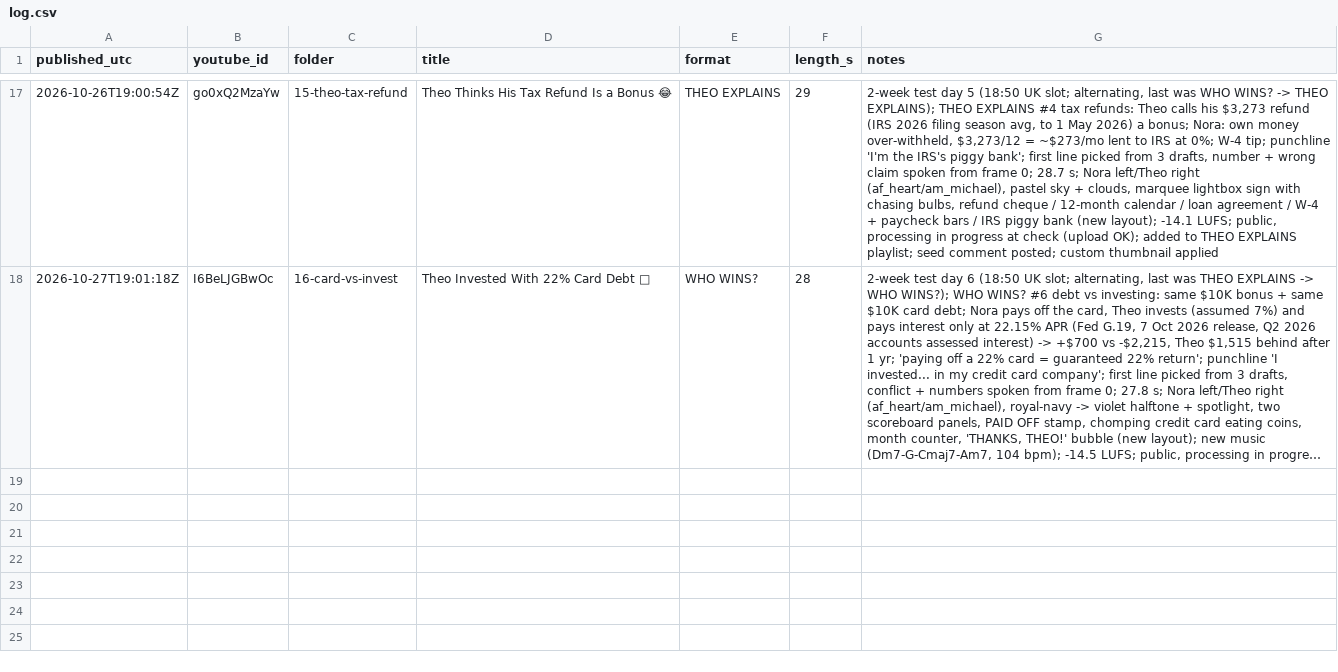
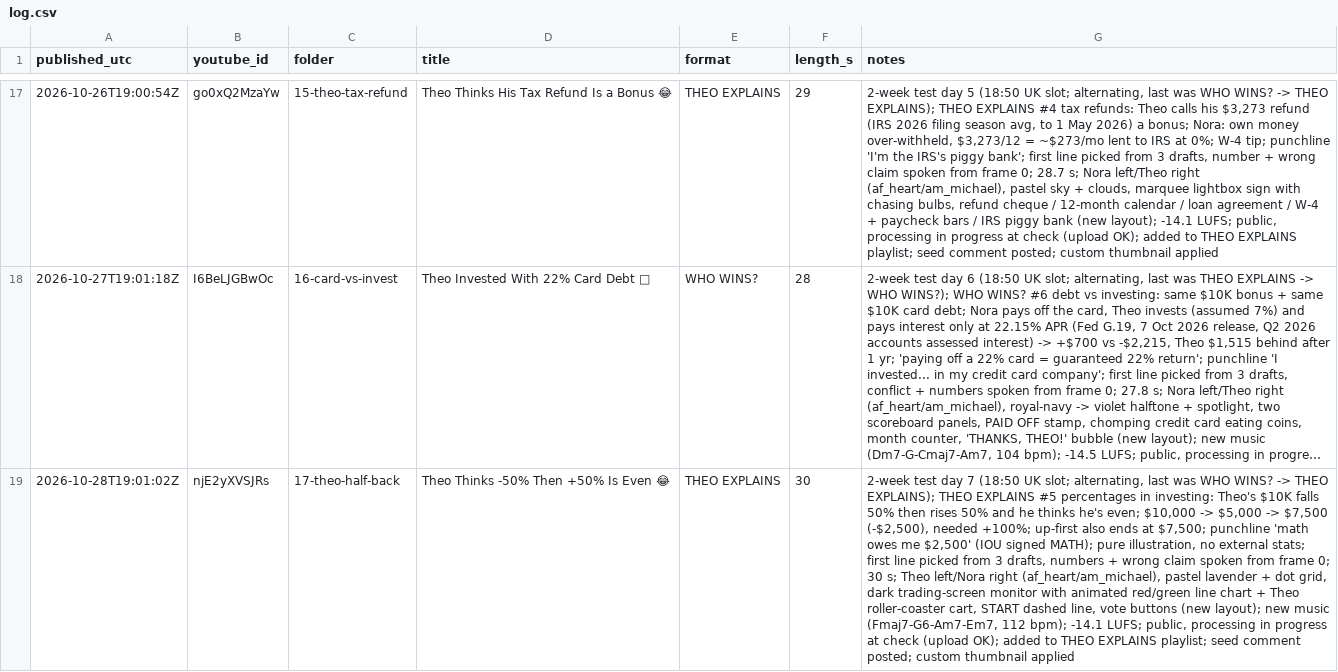
Before and after one commit to lvprovisions-bot/finance-shorts, a CSV file: published/log.csv, drawn as a sheet; only a part is shown, gaps mark what is left out; long unchanged cells end in …; the diff names each change by its address in the sheet, - before the commit and + after, or states it on an @@ line.

```diff
--- a/published/log.csv
+++ b/published/log.csv
+row 19: 2026-10-28T19:01:02Z | njE2yXVSJRs | 17-theo-half-back | Theo Thinks -50% Then +50% Is Even 😂 | THEO EXPLAINS | 30 | 2-week test day 7 (18:50 UK slot; alternating, last was WHO WINS? -> THEO EXPLAINS); THEO EXPLAINS #5 percentages in investing: Theo's $10K falls 50% then rises 50% and he thinks he's even; $10,000 -> $5,000 -> $7,500 (-$2,500), needed +100%; up-first also ends at $7,500; punchline 'math owes me $2,500' (IOU signed MATH); pure illustration, no external stats; first line picked from 3 drafts, numbers + wrong claim spoken from frame 0; 30 s; Theo left/Nora right (af_heart/am_michael), pastel lavender + dot grid, dark trading-screen monitor with animated red/green line chart + Theo roller-coaster cart, START dashed line, vote buttons (new layout); new music (Fmaj7-G6-Am7-Em7, 112 bpm); -14.1 LUFS; public, processing in progress at check (upload OK); added to THEO EXPLAINS playlist; seed comment posted; custom thumbnail applied
```
Also changed, not shown: 2 other files.
